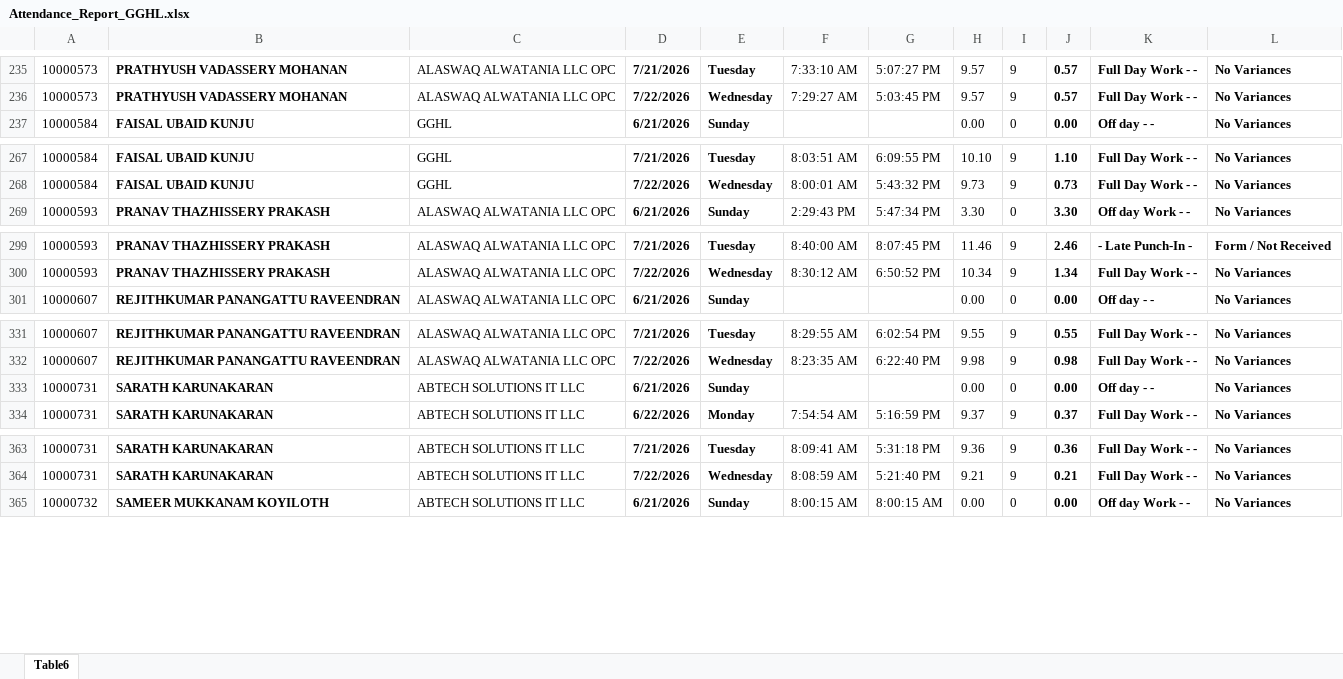
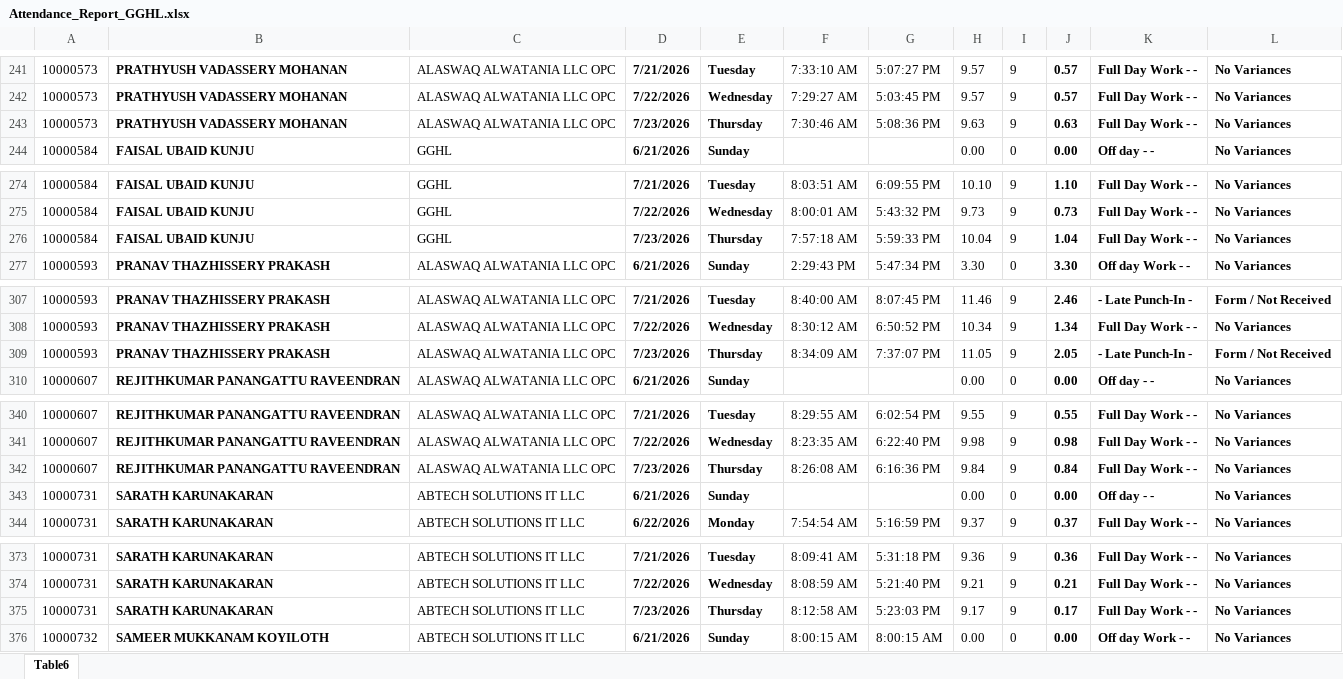
Before and after one commit to payroll-gghl/attendance, an Excel workbook: Attendance_Report_GGHL.xlsx, sheet Table6, drawn as a sheet; only a part is shown, gaps mark what is left out; values as stored, in another font and other column widths than the file's, no borders; charts and pictures and conditional formats and table styles not drawn; the diff covers the shown part only; the diff names each change by its address in the sheet, - before the commit and + after, or states it on an @@ line.

```diff
--- a/Attendance_Report_GGHL.xlsx (sheet Table6)
+++ b/Attendance_Report_GGHL.xlsx (sheet Table6)
+row 243: 10000573 | PRATHYUSH VADASSERY MOHANAN | ALASWAQ ALWATANIA LLC OPC | 7/23/2026 | Thursday | 7:30:46 AM | 5:08:36 PM | 9.63 | 9 | 0.63 | Full Day Work - - | No Variances
+row 276: 10000584 | FAISAL UBAID KUNJU | GGHL | 7/23/2026 | Thursday | 7:57:18 AM | 5:59:33 PM | 10.04 | 9 | 1.04 | Full Day Work - - | No Variances
+row 309: 10000593 | PRANAV THAZHISSERY PRAKASH | ALASWAQ ALWATANIA LLC OPC | 7/23/2026 | Thursday | 8:34:09 AM | 7:37:07 PM | 11.05 | 9 | 2.05 | - Late Punch-In - | Form / Not Received
+row 342: 10000607 | REJITHKUMAR PANANGATTU RAVEENDRAN | ALASWAQ ALWATANIA LLC OPC | 7/23/2026 | Thursday | 8:26:08 AM | 6:16:36 PM | 9.84 | 9 | 0.84 | Full Day Work - - | No Variances
+row 375: 10000731 | SARATH KARUNAKARAN | ABTECH SOLUTIONS IT LLC | 7/23/2026 | Thursday | 8:12:58 AM | 5:23:03 PM | 9.17 | 9 | 0.17 | Full Day Work - - | No Variances
```
Also changed, not shown: 85 added rows, 6 removed rows and 25 edited cells elsewhere in this sheet.
